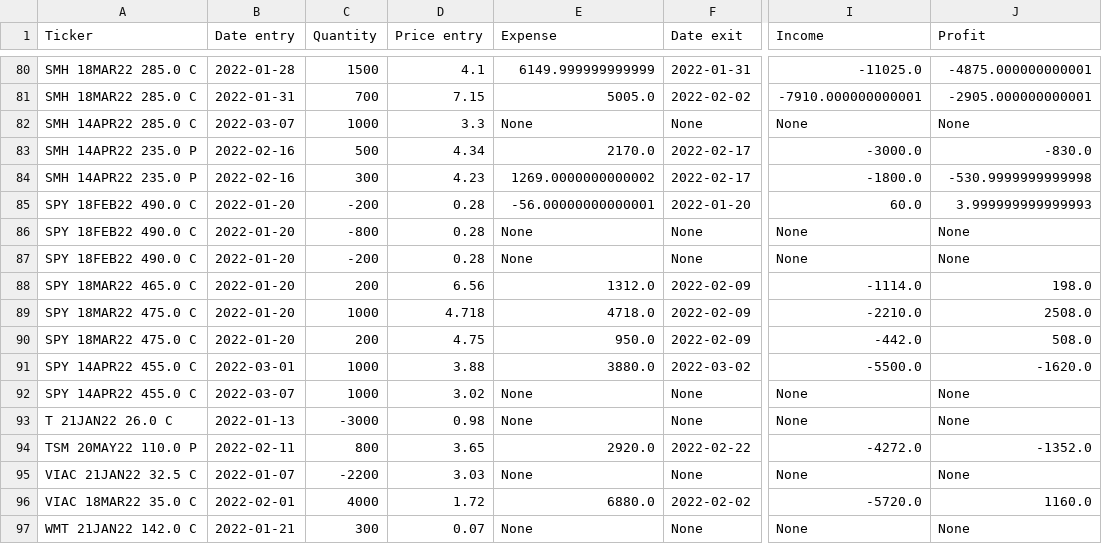
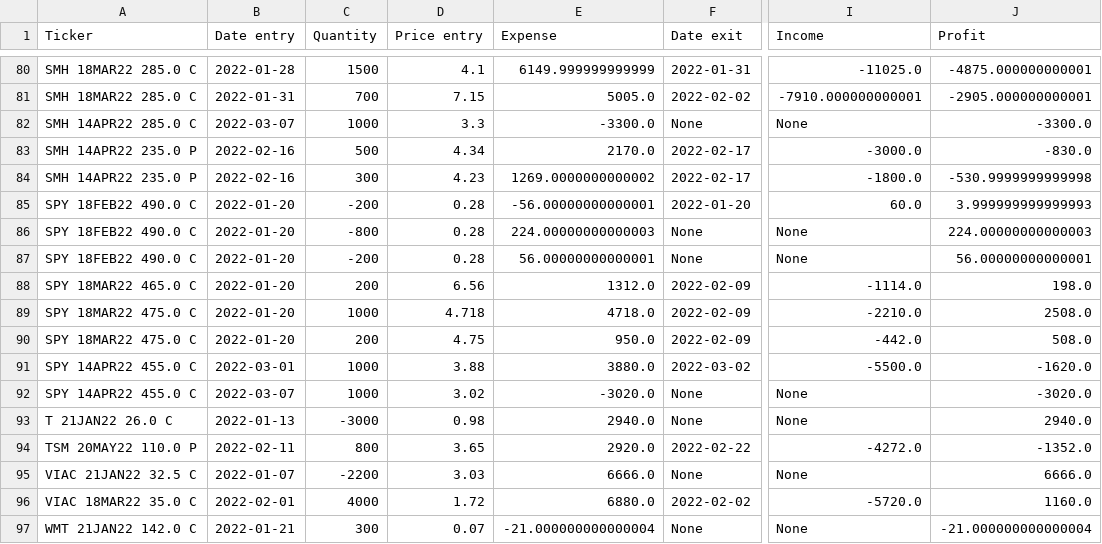
Before and after one commit to icerovski/ib_scripts, a CSV file: tax_statement_2011.csv (was tax_statement.csv), drawn as a sheet; only a part is shown, gaps mark what is left out; the diff covers the shown part only; the diff names each change by its address in the sheet, - before the commit and + after, or states it on an @@ line.

```diff
--- a/tax_statement.csv
+++ b/tax_statement_2011.csv
-E82 (Expense): None
+E82 (Expense): -3300.0
-J82 (Profit): None
+J82 (Profit): -3300.0
-E86 (Expense): None
+E86 (Expense): 224.00000000000003
-J86 (Profit): None
+J86 (Profit): 224.00000000000003
-E87 (Expense): None
+E87 (Expense): 56.00000000000001
-J87 (Profit): None
+J87 (Profit): 56.00000000000001
-E92 (Expense): None
+E92 (Expense): -3020.0
-J92 (Profit): None
+J92 (Profit): -3020.0
-E93 (Expense): None
+E93 (Expense): 2940.0
-J93 (Profit): None
+J93 (Profit): 2940.0
-E95 (Expense): None
+E95 (Expense): 6666.0
-J95 (Profit): None
+J95 (Profit): 6666.0
-E97 (Expense): None
+E97 (Expense): -21.000000000000004
-J97 (Profit): None
+J97 (Profit): -21.000000000000004
```
Also changed, not shown: 54 edited cells elsewhere in this file, 5 other files.
